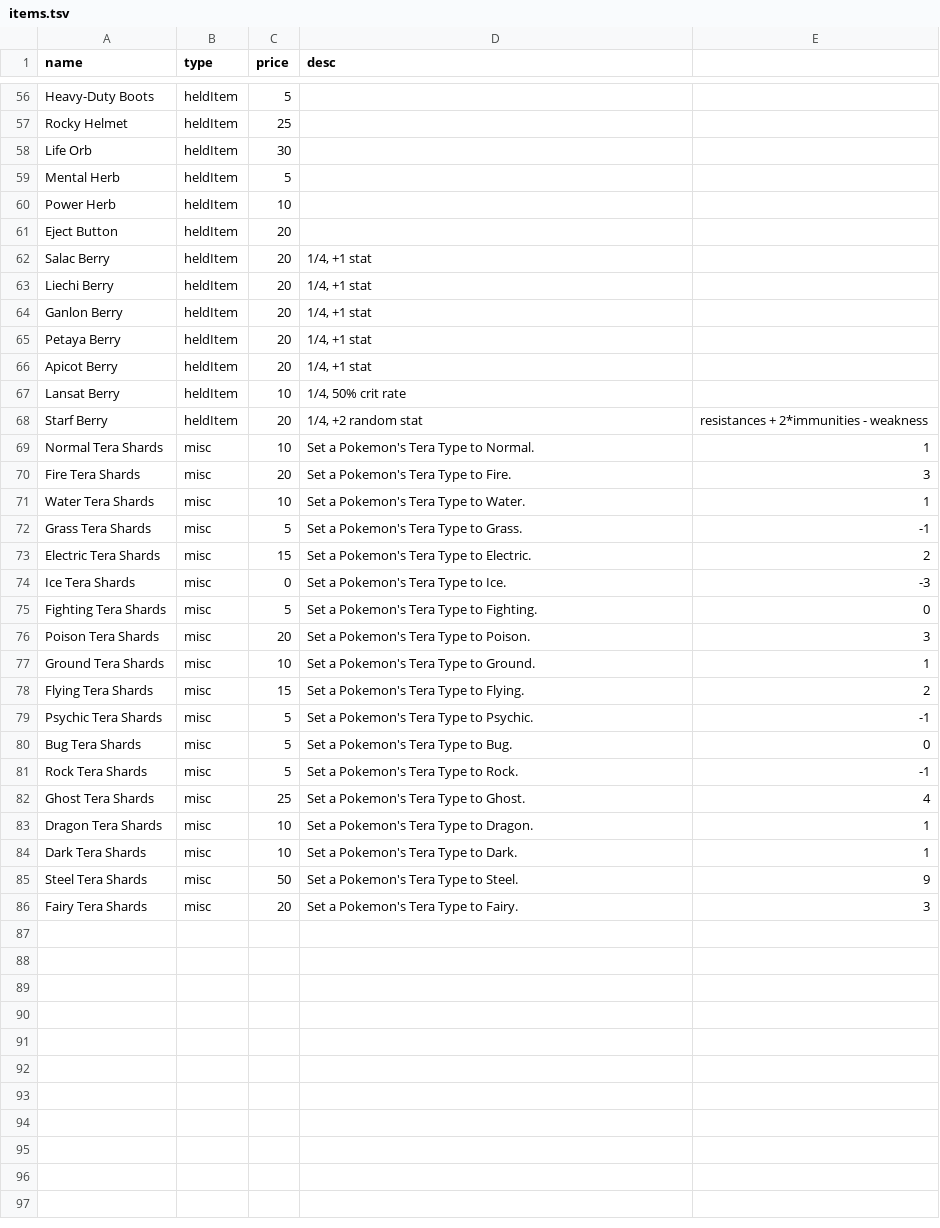
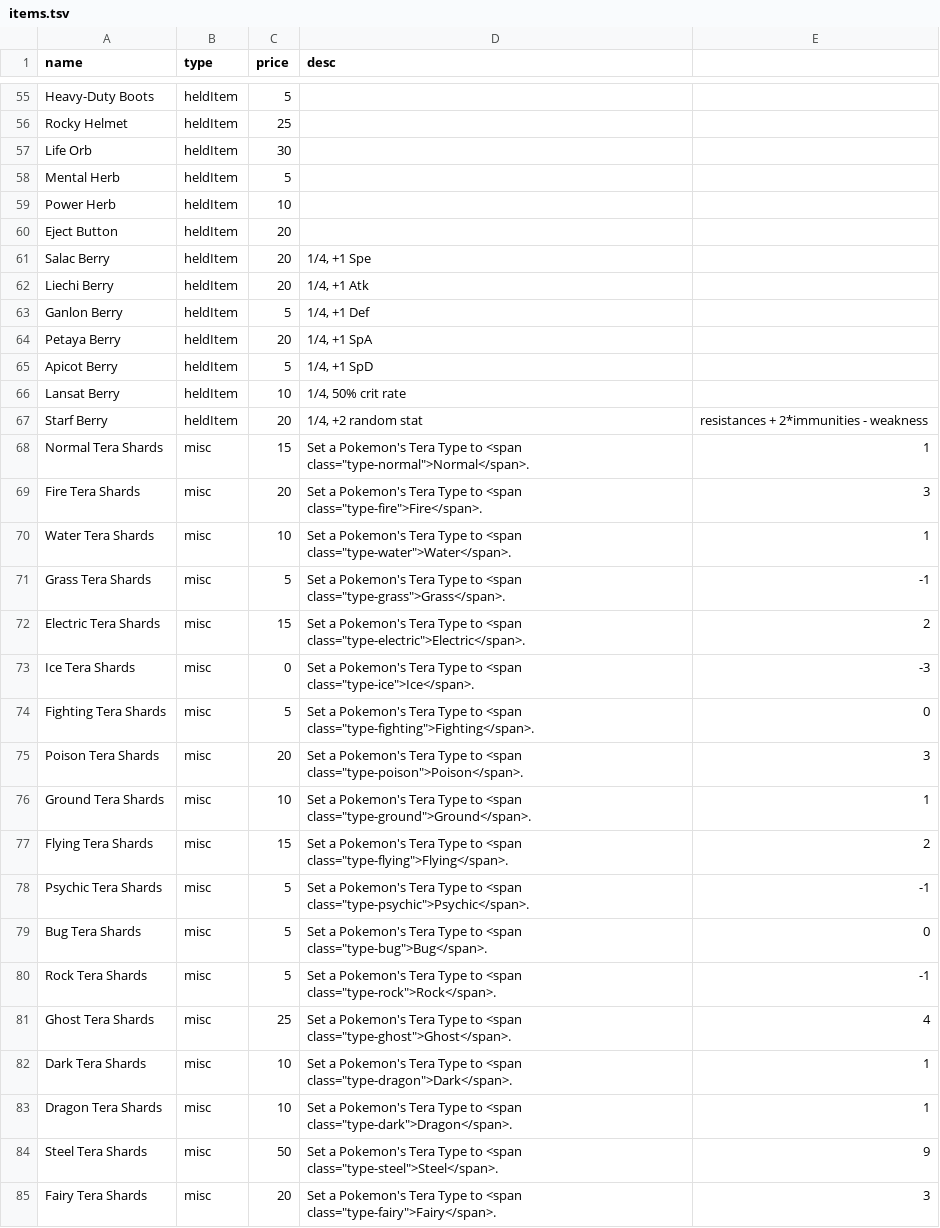
Before and after one commit to RuoyaY/roguelike-showdown, a TSV file: items.tsv, drawn as a sheet; only a part is shown, gaps mark what is left out; the diff covers the shown part only.

Commit message:
Color types in itemDesc in .tsv, instead

```diff
--- a/items.tsv
+++ b/items.tsv
@@ -61,26 +60,26 @@ Power Herb	heldItem	10
 Eject Button	heldItem	20			
-Salac Berry	heldItem	20	1/4, +1 stat		
-Liechi Berry	heldItem	20	1/4, +1 stat		
-Ganlon Berry	heldItem	20	1/4, +1 stat		
-Petaya Berry	heldItem	20	1/4, +1 stat		
-Apicot Berry	heldItem	20	1/4, +1 stat		
+Salac Berry	heldItem	20	1/4, +1 Spe		
+Liechi Berry	heldItem	20	1/4, +1 Atk		
+Ganlon Berry	heldItem	5	1/4, +1 Def		
+Petaya Berry	heldItem	20	1/4, +1 SpA		
+Apicot Berry	heldItem	5	1/4, +1 SpD		
 Lansat Berry	heldItem	10	1/4, 50% crit rate		
 Starf Berry	heldItem	20	1/4, +2 random stat	resistances + 2*immunities - weakness	
-Normal Tera Shards	misc	10	Set a Pokemon's Tera Type to Normal.	1	
-Fire Tera Shards	misc	20	Set a Pokemon's Tera Type to Fire.	3	
-Water Tera Shards	misc	10	Set a Pokemon's Tera Type to Water.	1	
-Grass Tera Shards	misc	5	Set a Pokemon's Tera Type to Grass.	-1	
-Electric Tera Shards	misc	15	Set a Pokemon's Tera Type to Electric.	2	
-Ice Tera Shards	misc	0	Set a Pokemon's Tera Type to Ice.	-3	
-Fighting Tera Shards	misc	5	Set a Pokemon's Tera Type to Fighting.	0	
-Poison Tera Shards	misc	20	Set a Pokemon's Tera Type to Poison.	3	
-Ground Tera Shards	misc	10	Set a Pokemon's Tera Type to Ground.	1	
-Flying Tera Shards	misc	15	Set a Pokemon's Tera Type to Flying.	2	
-Psychic Tera Shards	misc	5	Set a Pokemon's Tera Type to Psychic.	-1	
-Bug Tera Shards	misc	5	Set a Pokemon's Tera Type to Bug.	0	
-Rock Tera Shards	misc	5	Set a Pokemon's Tera Type to Rock.	-1	
-Ghost Tera Shards	misc	25	Set a Pokemon's Tera Type to Ghost.	4	
-Dragon Tera Shards	misc	10	Set a Pokemon's Tera Type to Dragon.	1	
-Dark Tera Shards	misc	10	Set a Pokemon's Tera Type to Dark.	1	
-Steel Tera Shards	misc	50	Set a Pokemon's Tera Type to Steel.	9	
-Fairy Tera Shards	misc	20	Set a Pokemon's Tera Type to Fairy.	3	
+Normal Tera Shards	misc	15	Set a Pokemon's Tera Type to <span class="type-normal">Normal</span>.	1	
+Fire Tera Shards	misc	20	Set a Pokemon's Tera Type to <span class="type-fire">Fire</span>.	3	
+Water Tera Shards	misc	10	Set a Pokemon's Tera Type to <span class="type-water">Water</span>.	1	
+Grass Tera Shards	misc	5	Set a Pokemon's Tera Type to <span class="type-grass">Grass</span>.	-1	
+Electric Tera Shards	misc	15	Set a Pokemon's Tera Type to <span class="type-electric">Electric</span>.	2	
+Ice Tera Shards	misc	0	Set a Pokemon's Tera Type to <span class="type-ice">Ice</span>.	-3	
+Fighting Tera Shards	misc	5	Set a Pokemon's Tera Type to <span class="type-fighting">Fighting</span>.	0	
+Poison Tera Shards	misc	20	Set a Pokemon's Tera Type to <span class="type-poison">Poison</span>.	3	
+Ground Tera Shards	misc	10	Set a Pokemon's Tera Type to <span class="type-ground">Ground</span>.	1	
+Flying Tera Shards	misc	15	Set a Pokemon's Tera Type to <span class="type-flying">Flying</span>.	2	
+Psychic Tera Shards	misc	5	Set a Pokemon's Tera Type to <span class="type-psychic">Psychic</span>.	-1	
+Bug Tera Shards	misc	5	Set a Pokemon's Tera Type to <span class="type-bug">Bug</span>.	0	
+Rock Tera Shards	misc	5	Set a Pokemon's Tera Type to <span class="type-rock">Rock</span>.	-1	
+Ghost Tera Shards	misc	25	Set a Pokemon's Tera Type to <span class="type-ghost">Ghost</span>.	4	
+Dark Tera Shards	misc	10	Set a Pokemon's Tera Type to <span class="type-dragon">Dark</span>.	1	
+Dragon Tera Shards	misc	10	Set a Pokemon's Tera Type to <span class="type-dark">Dragon</span>.	1	
+Steel Tera Shards	misc	50	Set a Pokemon's Tera Type to <span class="type-steel">Steel</span>.	9	
+Fairy Tera Shards	misc	20	Set a Pokemon's Tera Type to <span class="type-fairy">Fairy</span>.	3	
```
Also changed, not shown: 1 added row and 2 removed rows elsewhere in this file, 1 other file.
